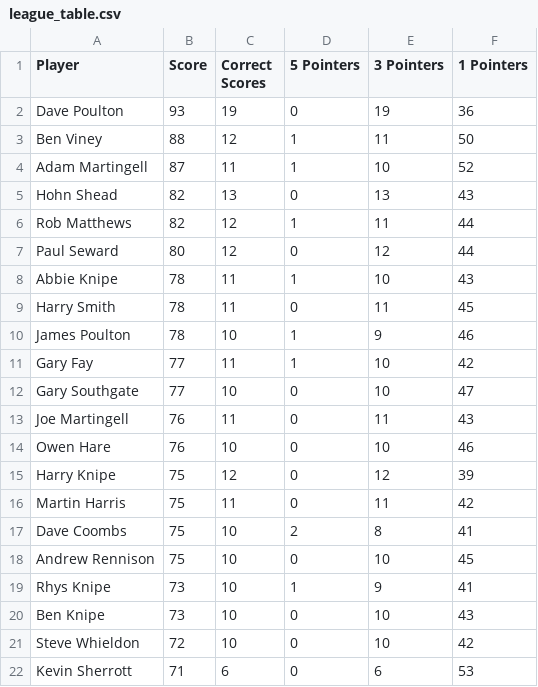
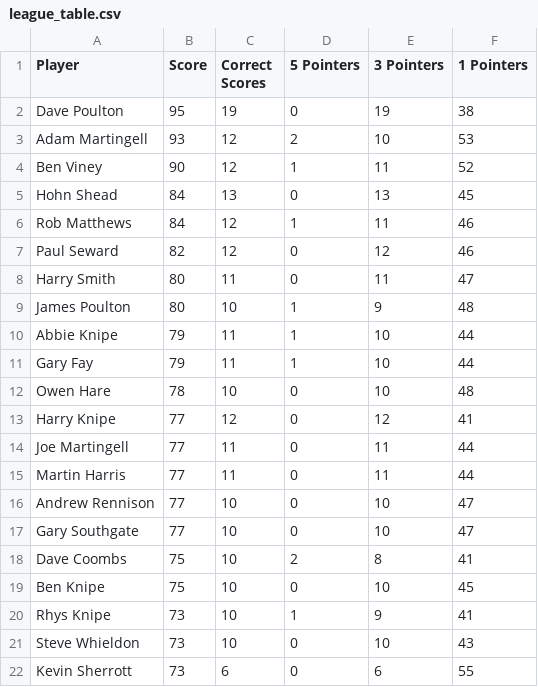
Before and after one commit to ps9786/pl-predictions, a CSV file: wc/league_table.csv, drawn as a sheet; only a part is shown; the diff covers the shown part only.

Commit message:
New Leaderboard: Fri 10 Jul 2026 09:24:24 BST

```diff
--- a/wc/league_table.csv
+++ b/wc/league_table.csv
@@ -1,22 +1,22 @@
 Player,Score,Correct Scores,5 Pointers,3 Pointers,1 Pointers
-Dave Poulton,93,19,0,19,36
-Ben Viney,88,12,1,11,50
-Adam Martingell,87,11,1,10,52
-Hohn Shead,82,13,0,13,43
-Rob Matthews,82,12,1,11,44
-Paul Seward,80,12,0,12,44
-Abbie Knipe,78,11,1,10,43
-Harry Smith,78,11,0,11,45
-James Poulton,78,10,1,9,46
-Gary Fay,77,11,1,10,42
+Dave Poulton,95,19,0,19,38
+Adam Martingell,93,12,2,10,53
+Ben Viney,90,12,1,11,52
+Hohn Shead,84,13,0,13,45
+Rob Matthews,84,12,1,11,46
+Paul Seward,82,12,0,12,46
+Harry Smith,80,11,0,11,47
+James Poulton,80,10,1,9,48
+Abbie Knipe,79,11,1,10,44
+Gary Fay,79,11,1,10,44
+Owen Hare,78,10,0,10,48
+Harry Knipe,77,12,0,12,41
+Joe Martingell,77,11,0,11,44
+Martin Harris,77,11,0,11,44
+Andrew Rennison,77,10,0,10,47
 Gary Southgate,77,10,0,10,47
-Joe Martingell,76,11,0,11,43
-Owen Hare,76,10,0,10,46
-Harry Knipe,75,12,0,12,39
-Martin Harris,75,11,0,11,42
 Dave Coombs,75,10,2,8,41
-Andrew Rennison,75,10,0,10,45
+Ben Knipe,75,10,0,10,45
 Rhys Knipe,73,10,1,9,41
-Ben Knipe,73,10,0,10,43
-Steve Whieldon,72,10,0,10,42
-Kevin Sherrott,71,6,0,6,53
+Steve Whieldon,73,10,0,10,43
+Kevin Sherrott,73,6,0,6,55
```
Also changed, not shown: 1 added row, 1 removed row and 16 edited cells elsewhere in this file.
